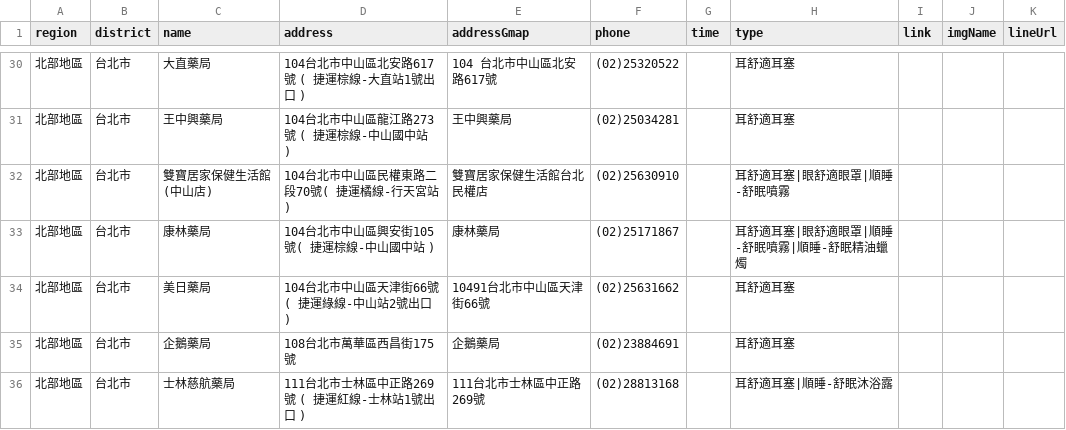
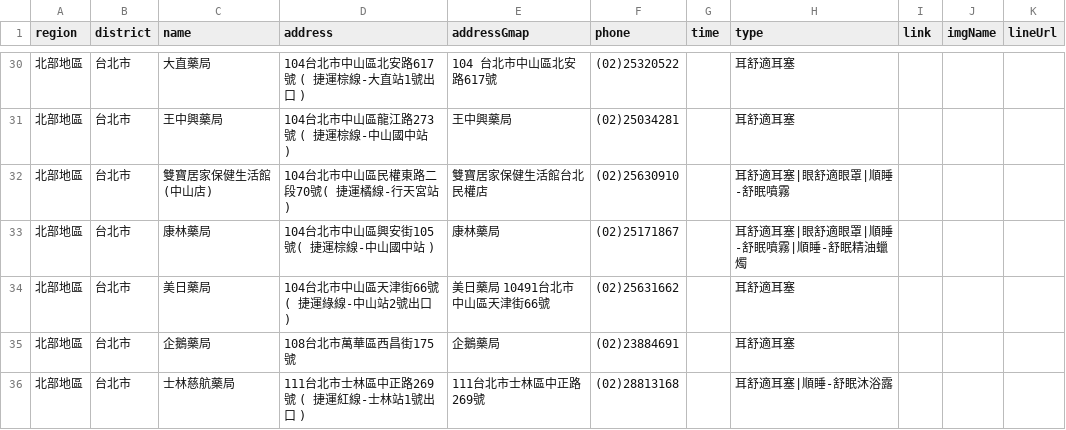
Before and after one commit to Jim-Chang/acousdea-sale-place-public, a CSV file: place/place.csv, drawn as a sheet; only a part is shown, gaps mark what is left out.

Commit message:
ddd

```diff
--- a/place/place.csv
+++ b/place/place.csv
@@ -33,3 +33,3 @@ region,district,name,address,addressGmap,phone,time,type,link,imgName,lineUrl
 北部地區,台北市,康林藥局,104台北市中山區興安街105號( 捷運棕線-中山國中站 ),康林藥局,(02)25171867,,耳舒適耳塞|眼舒適眼罩|順睡-舒眠噴霧|順睡-舒眠精油蠟燭,,,
-北部地區,台北市,美日藥局,104台北市中山區天津街66號( 捷運綠線-中山站2號出口 ), 10491台北市中山區天津街66號 ,(02)25631662,,耳舒適耳塞,,,
+北部地區,台北市,美日藥局,104台北市中山區天津街66號( 捷運綠線-中山站2號出口 ), 美日藥局 10491台北市中山區天津街66號 ,(02)25631662,,耳舒適耳塞,,,
 北部地區,台北市,企鵝藥局,108台北市萬華區西昌街175號,企鵝藥局,(02)23884691,,耳舒適耳塞,,,
```
